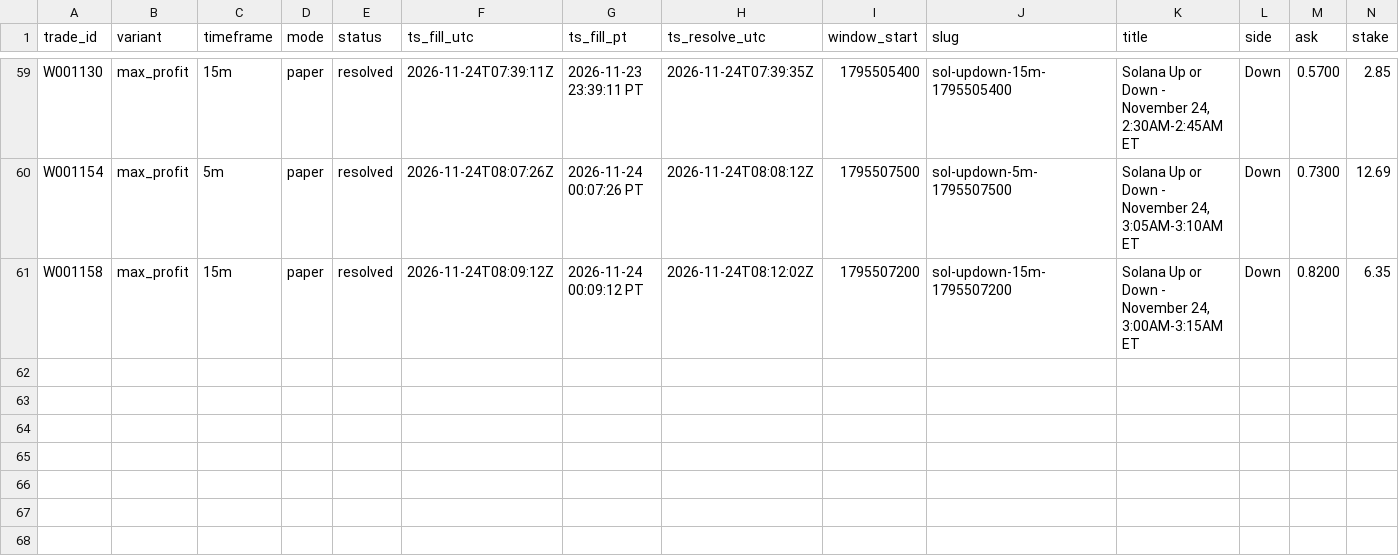
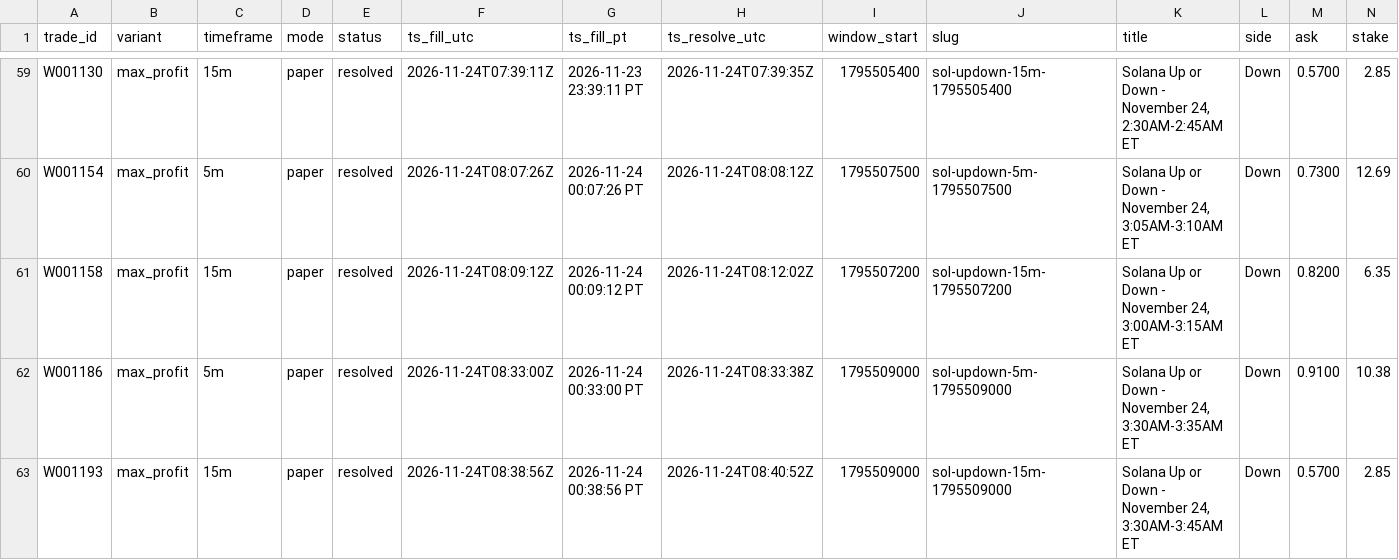
Before and after one commit to michaeldeuchar-dotcom/sol-paper-bot, a CSV file: data/week2/trades_max_profit.csv, drawn as a sheet; only a part is shown, gaps mark what is left out; rows hold the shown columns only; the diff names each change by its address in the sheet, - before the commit and + after, or states it on an @@ line.

```diff
--- a/data/week2/trades_max_profit.csv
+++ b/data/week2/trades_max_profit.csv
+row 62: W001186 | max_profit | 5m | paper | resolved | 2026-11-24T08:33:00Z | 2026-11-24 00:33:00 PT | 2026-11-24T08:33:38Z | 1795509000 | sol-updown-5m-1795509000 | Solana Up or Down - November 24, 3:30AM-3:35AM ET | Down | 0.9100 | 10.38
+row 63: W001193 | max_profit | 15m | paper | resolved | 2026-11-24T08:38:56Z | 2026-11-24 00:38:56 PT | 2026-11-24T08:40:52Z | 1795509000 | sol-updown-15m-1795509000 | Solana Up or Down - November 24, 3:30AM-3:45AM ET | Down | 0.5700 | 2.85
```
Also changed, not shown: data/week2/decisions_tail.csv, data/week2/trades_auto_pick.csv, 21 other files.
